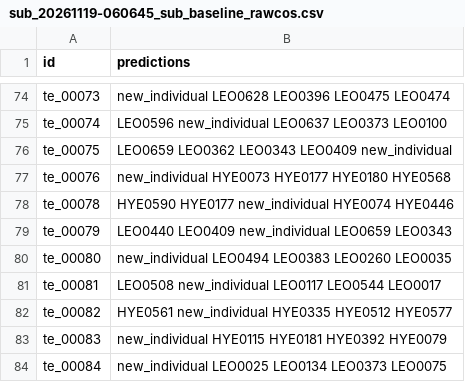
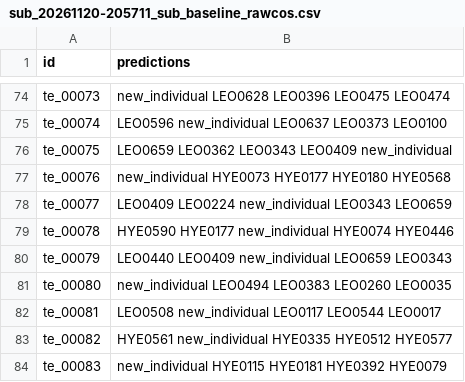
Before and after one commit to sabarikrishna2006/Animal_reid, a CSV file: submissions/sub_20261120-205711_sub_baseline_rawcos.csv (was submissions/sub_20261119-060645_sub_baseline_rawcos.csv), drawn as a sheet; only a part is shown, gaps mark what is left out; the shorter side is filled out with more unchanged rows; the diff names each change by its address in the sheet, - before the commit and + after, or states it on an @@ line.

```diff
--- a/submissions/sub_20261119-060645_sub_baseline_rawcos.csv
+++ b/submissions/sub_20261120-205711_sub_baseline_rawcos.csv
+row 78: te_00077 | LEO0409 LEO0224 new_individual LEO0343 LEO0659
```
Also changed, not shown: experiments/registry.csv, 27 other files.
